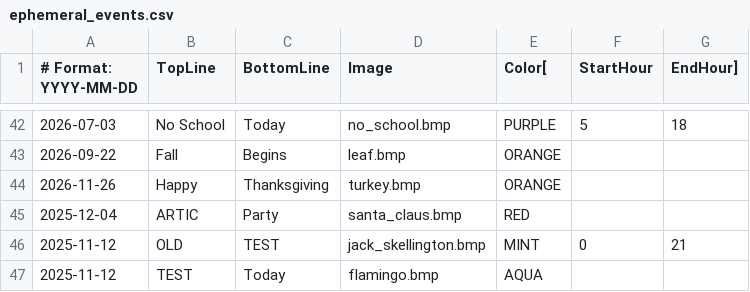
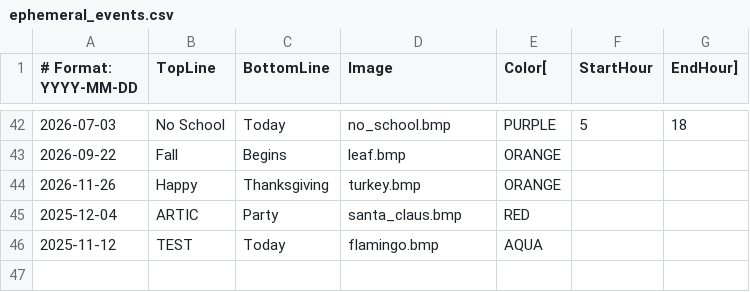
Before and after one commit to strategeekal/pantallita-events, a CSV file: ephemeral_events.csv, drawn as a sheet; only a part is shown, gaps mark what is left out.

Commit message:
Update ephemeral_events.csv

```diff
--- a/ephemeral_events.csv
+++ b/ephemeral_events.csv
@@ -45,3 +45,2 @@
 2025-12-04,ARTIC,Party,santa_claus.bmp,RED
-2025-11-12,OLD,TEST,jack_skellington.bmp,MINT,0,21
 2025-11-12,TEST,Today,flamingo.bmp,AQUA
```
